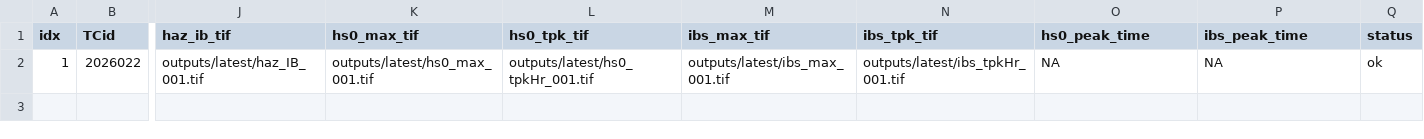
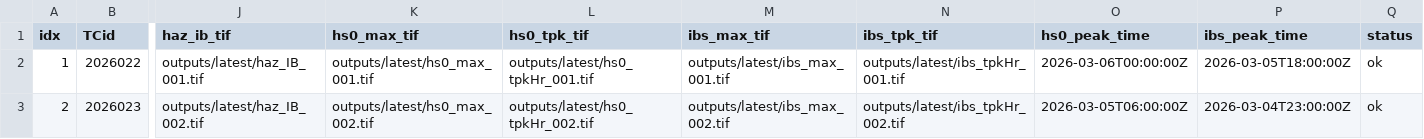
Before and after one commit to JulianOG/cyclone_ocean_waves, a CSV file: outputs/latest/index.csv, drawn as a sheet; only a part is shown, gaps mark what is left out; rows hold the shown columns only; the diff names each change by its address in the sheet, - before the commit and + after, or states it on an @@ line.

```diff
--- a/outputs/latest/index.csv
+++ b/outputs/latest/index.csv
-O2 (hs0_peak_time): NA
+O2 (hs0_peak_time): 2026-03-06T00:00:00Z
-P2 (ibs_peak_time): NA
+P2 (ibs_peak_time): 2026-03-05T18:00:00Z
+row 3: 2 | 2026023 | outputs/latest/haz_IB_002.tif | outputs/latest/hs0_max_002.tif | outputs/latest/hs0_tpkHr_002.tif | outputs/latest/ibs_max_002.tif | outputs/latest/ibs_tpkHr_002.tif | 2026-03-05T06:00:00Z | 2026-03-04T23:00:00Z | ok
```
Also changed, not shown: 11 other files.
